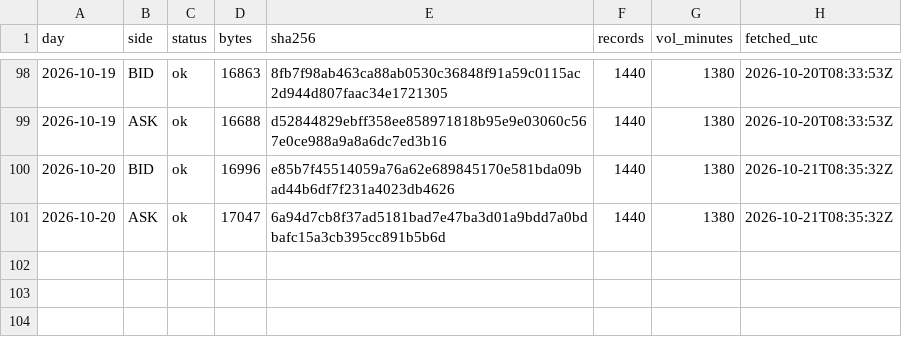
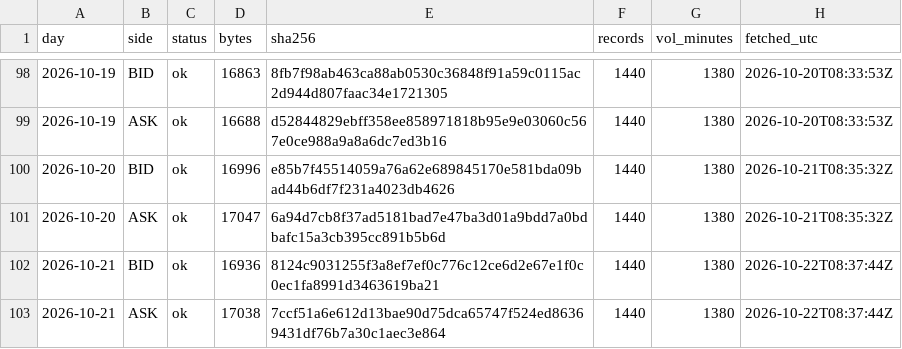
Before and after one commit to Mohamedalhaaj/gold-forward-watch, a CSV file: data/system/days.csv, drawn as a sheet; only a part is shown, gaps mark what is left out; the diff names each change by its address in the sheet, - before the commit and + after, or states it on an @@ line.

```diff
--- a/data/system/days.csv
+++ b/data/system/days.csv
+row 102: 2026-10-21 | BID | ok | 16936 | 8124c9031255f3a8ef7ef0c776c12ce6d2e67e1f0c0ec1fa8991d3463619ba21 | 1440 | 1380 | 2026-10-22T08:37:44Z
+row 103: 2026-10-21 | ASK | ok | 17038 | 7ccf51a6e612d13bae90d75dca65747f524ed86369431df76b7a30c1aec3e864 | 1440 | 1380 | 2026-10-22T08:37:44Z
```
Also changed, not shown: data/system/forecasts.csv, data/system/rechecks.csv, 7 other files.
